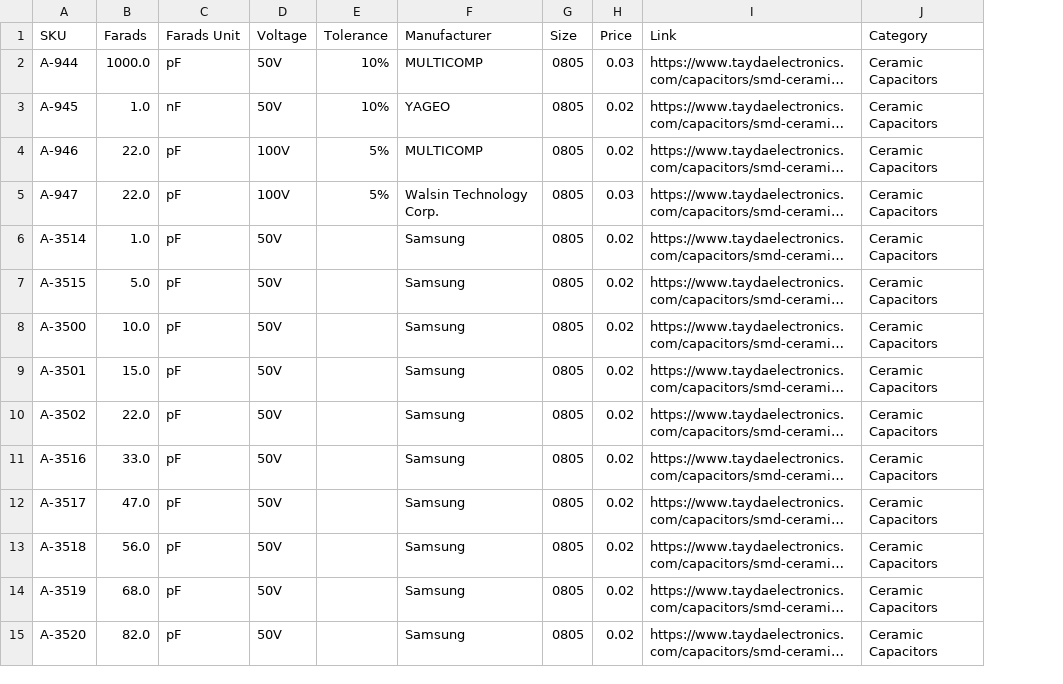
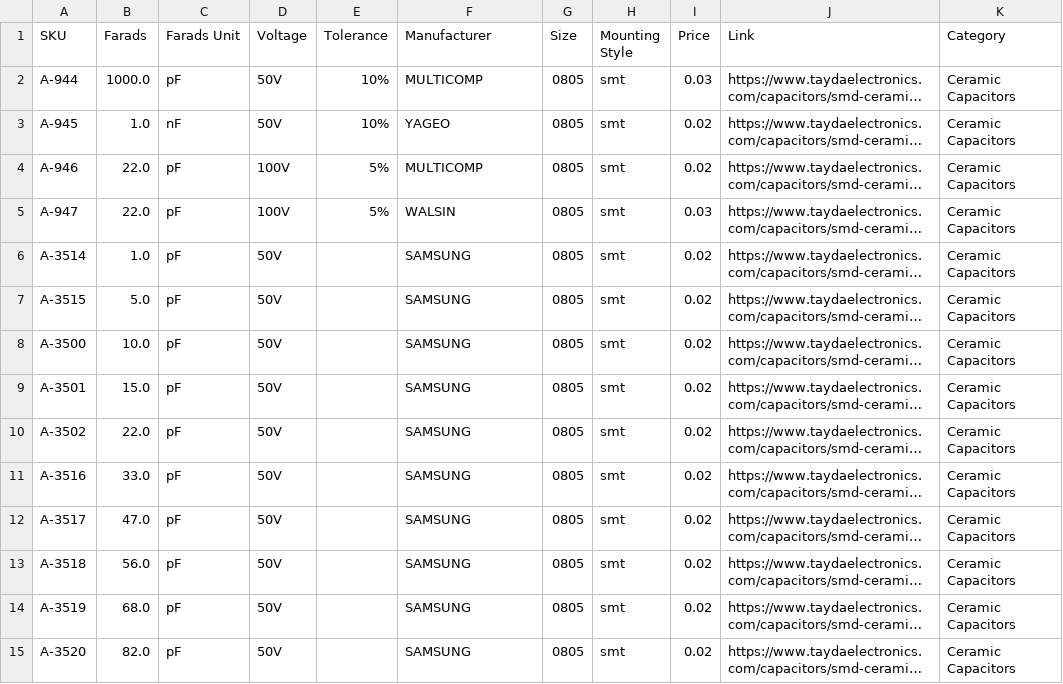
Before and after one commit to PleatherStarfish/bomsquad, a CSV file: backend/core/management/commands/tayda_caps_0805.csv, drawn as a sheet; only a part is shown; long unchanged cells end in …; the diff covers the shown part only; the diff names each change by its address in the sheet, - before the commit and + after, or states it on an @@ line.

Commit message:
Update data

```diff
--- a/backend/core/management/commands/tayda_caps_0805.csv
+++ b/backend/core/management/commands/tayda_caps_0805.csv
+column H (Mounting Style), rows 2-15: all smt
-F5 (Manufacturer): Walsin Technology Corp.
+F5 (Manufacturer): WALSIN
-F6:F15 (Manufacturer): Samsung
+F6:F15 (Manufacturer): SAMSUNG
```
Also changed, not shown: 26 edited cells elsewhere in this file, 2 other files.
